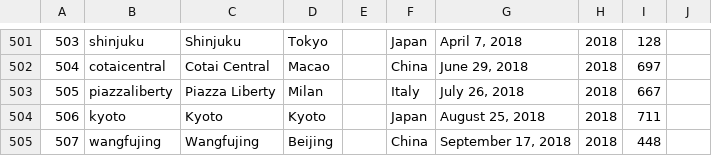
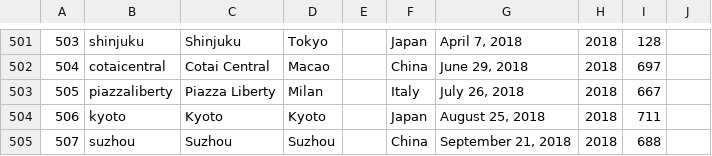
Before and after one commit to thomaspark/applestorefronts, a CSV file: stores.csv, drawn as a sheet; only a part is shown, gaps mark what is left out.

Commit message:
add suzhou

```diff
--- a/stores.csv
+++ b/stores.csv
@@ -504,2 +504,2 @@
 506,kyoto,Kyoto,Kyoto,,Japan,"August 25, 2018",2018,711,
-507,wangfujing,Wangfujing,Beijing,,China,"September 17, 2018",2018,448,
+507,suzhou,Suzhou,Suzhou,,China,"September 21, 2018",2018,688,
```
